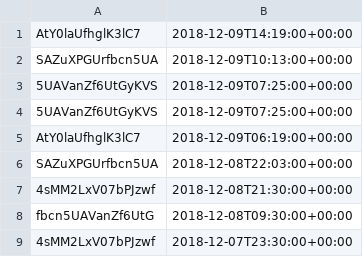
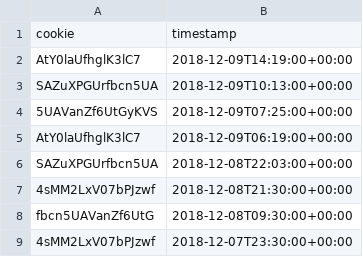
Before and after one commit to Saharshv/most-active-cookie, a CSV file: cookie_log.csv, drawn as a sheet; removed rows and columns are numbered as before the commit, all else as after; the diff names each change by its address in the sheet, - before the commit and + after, or states it on an @@ line.

```diff
--- a/cookie_log.csv
+++ b/cookie_log.csv
+row 1: cookie | timestamp
-row 3: 5UAVanZf6UtGyKVS | 2018-12-09T07:25:00+00:00
```
Also changed, not shown: 2 other files.
